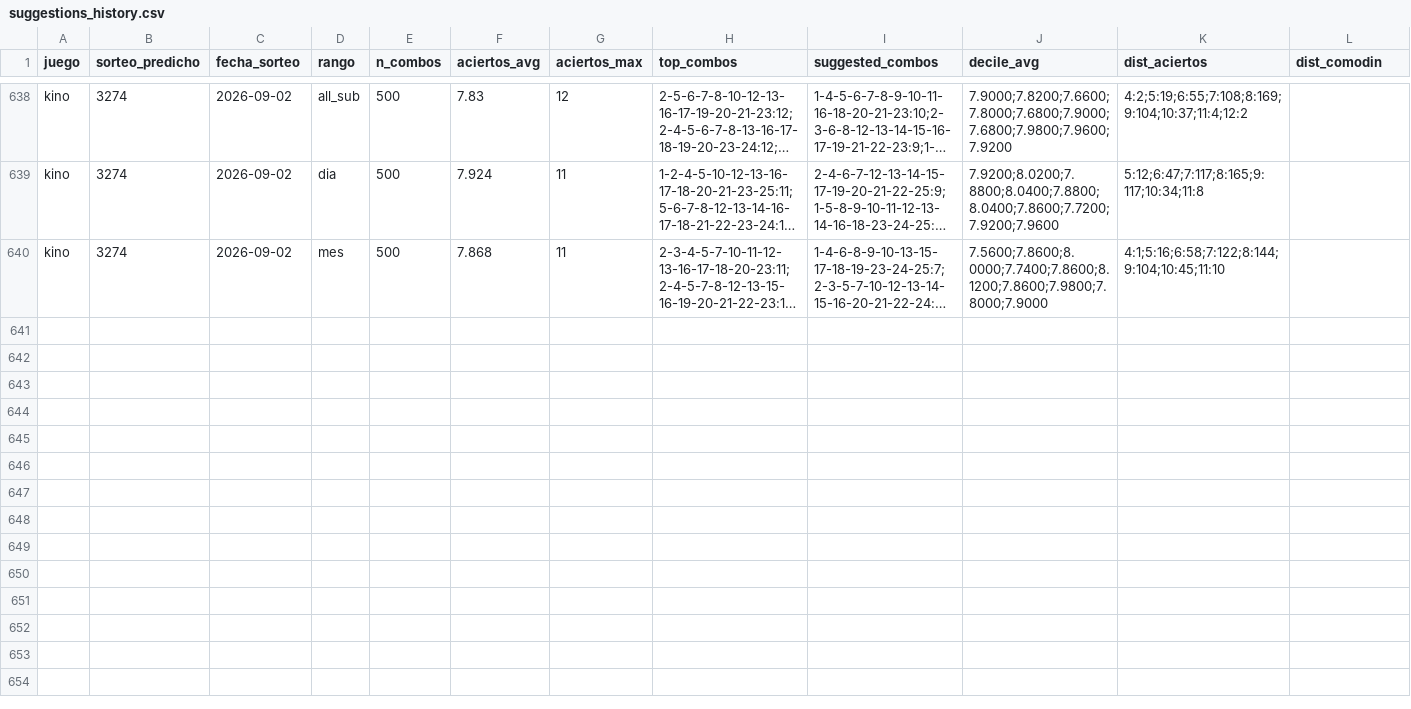
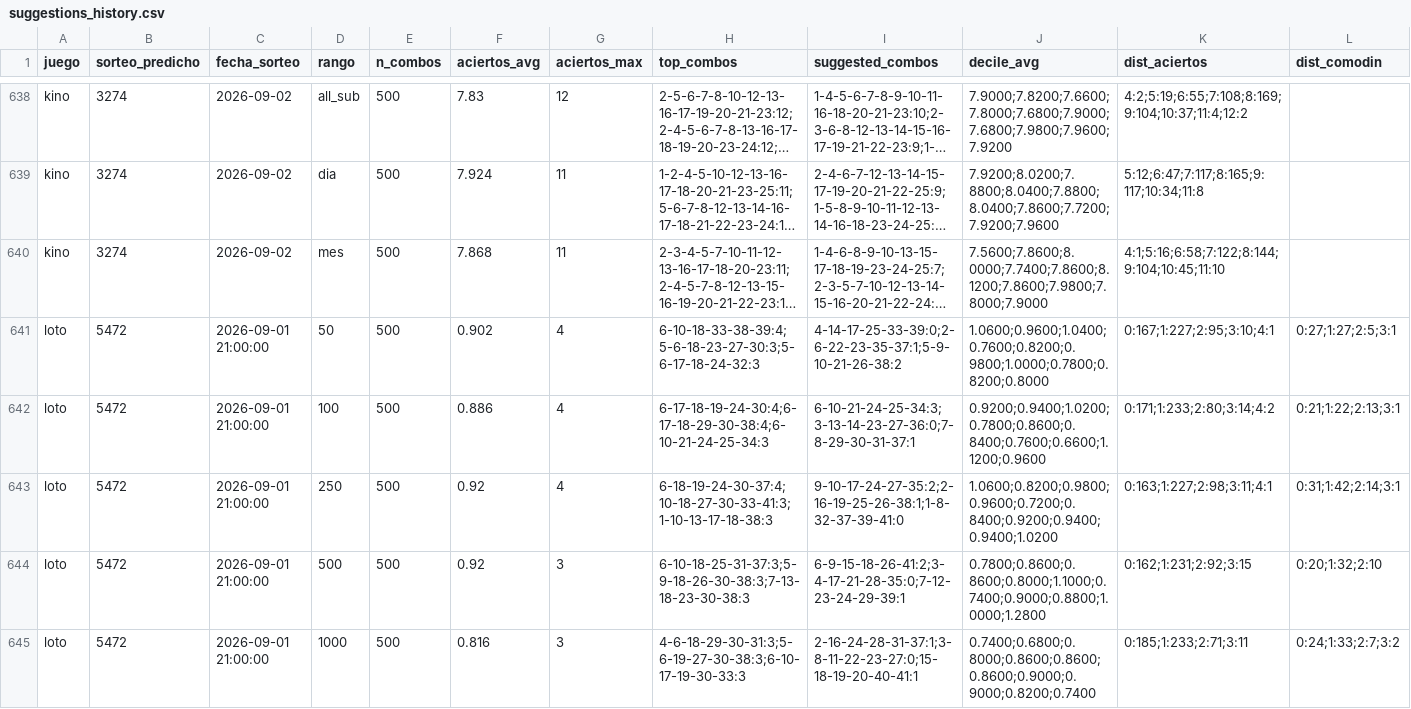
Before and after one commit to GaboAzorin/kin-lo, a CSV file: data/suggestions_history.csv, drawn as a sheet; only a part is shown, gaps mark what is left out; long unchanged cells end in …; the diff covers the shown part only; the diff names each change by its address in the sheet, - before the commit and + after, or states it on an @@ line.

Commit message:
data(loto): actualizar historial 2026-09-03

```diff
--- a/data/suggestions_history.csv
+++ b/data/suggestions_history.csv
+row 641: loto | 5472 | 2026-09-01 21:00:00 | 50 | 500 | 0.902 | 4 | 6-10-18-33-38-39:4;5-6-18-23-27-30:3;5-6-17-18-24-32:3 | 4-14-17-25-33-39:0;2-6-22-23-35-37:1;5-9-10-21-26-38:2 | 1.0600;0.9600;1.0400;0.7600;0.8200;0.9800;1.0000;0.7800;0.8200;0.8000 | 0:167;1:227;2:95;3:10;4:1 | 0:27;1:27;2:5;3:1
+row 642: loto | 5472 | 2026-09-01 21:00:00 | 100 | 500 | 0.886 | 4 | 6-17-18-19-24-30:4;6-17-18-29-30-38:4;6-10-21-24-25-34:3 | 6-10-21-24-25-34:3;3-13-14-23-27-36:0;7-8-29-30-31-37:1 | 0.9200;0.9400;1.0200;0.7800;0.8600;0.8400;0.7600;0.6600;1.1200;0.9600 | 0:171;1:233;2:80;3:14;4:2 | 0:21;1:22;2:13;3:1
+row 643: loto | 5472 | 2026-09-01 21:00:00 | 250 | 500 | 0.92 | 4 | 6-18-19-24-30-37:4;10-18-27-30-33-41:3;1-10-13-17-18-38:3 | 9-10-17-24-27-35:2;2-16-19-25-26-38:1;1-8-32-37-39-41:0 | 1.0600;0.8200;0.9800;0.9600;0.7200;0.8400;0.9200;0.9400;0.9400;1.0200 | 0:163;1:227;2:98;3:11;4:1 | 0:31;1:42;2:14;3:1
+row 644: loto | 5472 | 2026-09-01 21:00:00 | 500 | 500 | 0.92 | 3 | 6-10-18-25-31-37:3;5-9-18-26-30-38:3;7-13-18-23-30-38:3 | 6-9-15-18-26-41:2;3-4-17-21-28-35:0;7-12-23-24-29-39:1 | 0.7800;0.8600;0.8600;0.8000;1.1000;0.7400;0.9000;0.8800;1.0000;1.2800 | 0:162;1:231;2:92;3:15 | 0:20;1:32;2:10
+row 645: loto | 5472 | 2026-09-01 21:00:00 | 1000 | 500 | 0.816 | 3 | 4-6-18-29-30-31:3;5-6-19-27-30-38:3;6-10-17-19-30-33:3 | 2-16-24-28-31-37:1;3-8-11-22-23-27:0;15-18-19-20-40-41:1 | 0.7400;0.6800;0.8000;0.8600;0.8600;0.8600;0.9000;0.9000;0.8200;0.7400 | 0:185;1:233;2:71;3:11 | 0:24;1:33;2:7;3:2
```
Also changed, not shown: 4 added rows elsewhere in this file, data/polla_historial.csv, 8 other files.
